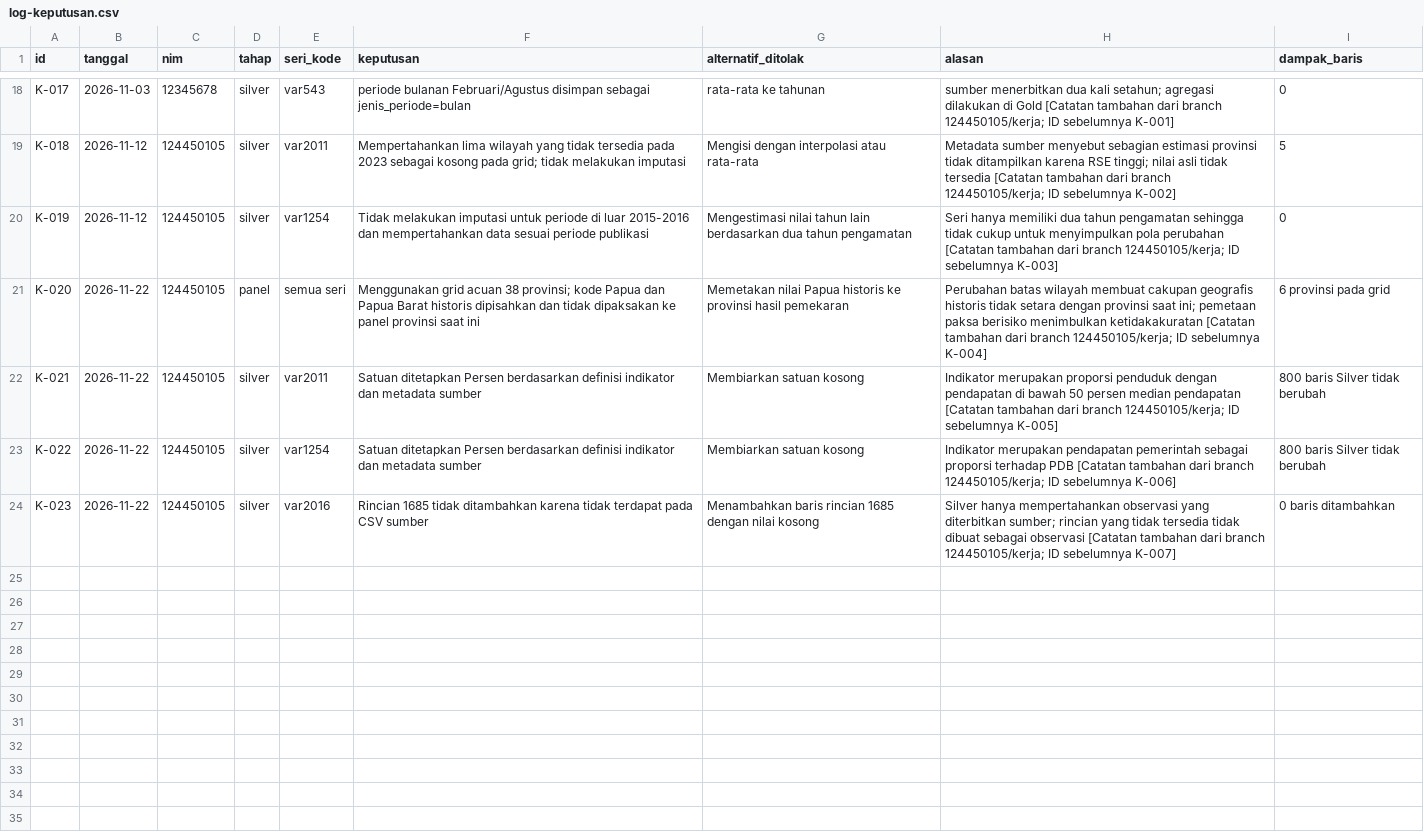
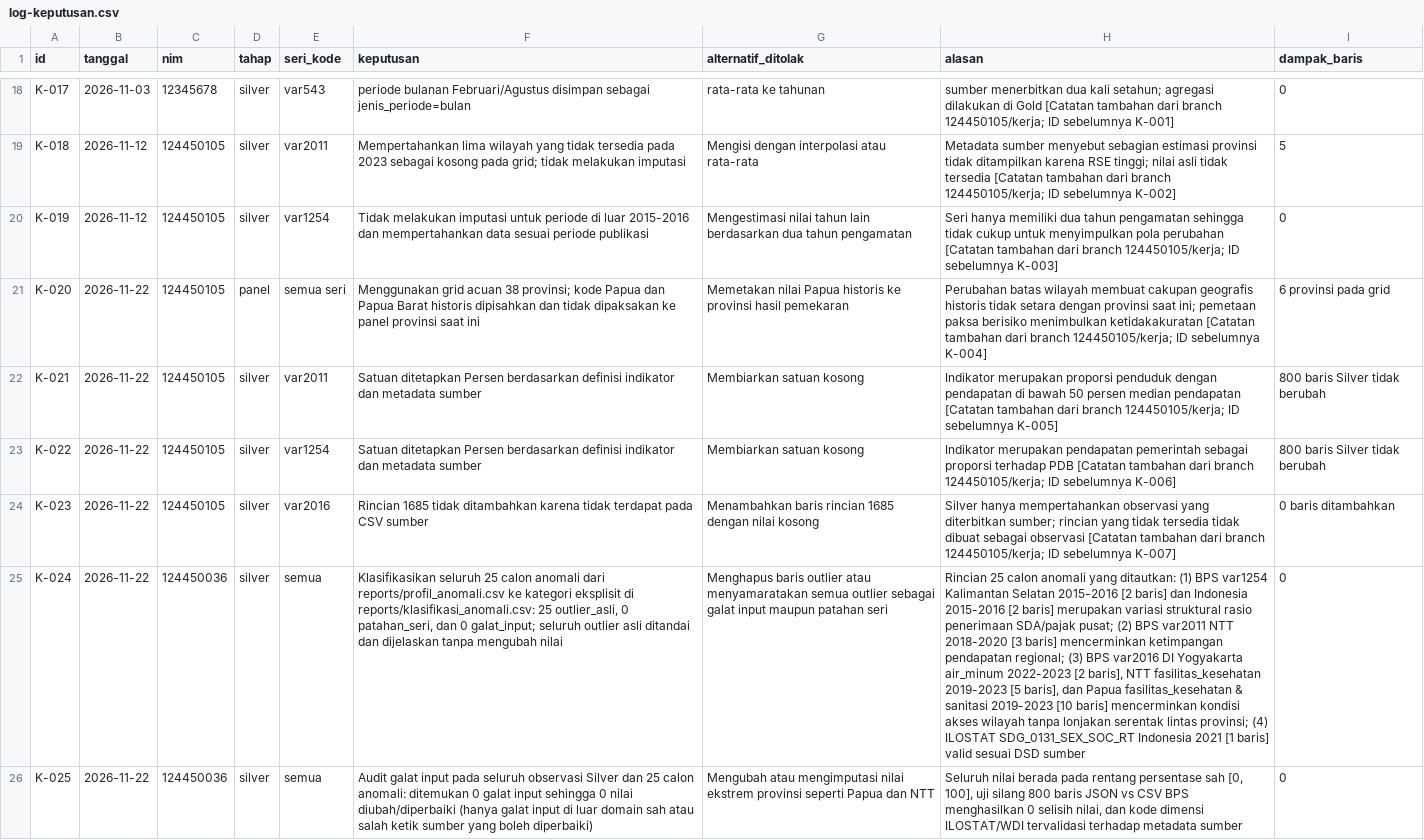
Before and after one commit to LovianoraSaragih/capstone-dw-kelompok-16, a CSV file: log-keputusan.csv, drawn as a sheet; only a part is shown, gaps mark what is left out; the diff covers the shown part only; the diff names each change by its address in the sheet, - before the commit and + after, or states it on an @@ line.

Commit message:
feat(silver): klasifikasi 25 calon anomali, aturan deduplikasi dua snapshot, dan log keputusan

```diff
--- a/log-keputusan.csv
+++ b/log-keputusan.csv
+row 25: K-024 | 2026-11-22 | 124450036 | silver | semua | Klasifikasikan seluruh 25 calon anomali dari reports/profil_anomali.csv ke kategori eksplisit di reports/klasifikasi_anomali.csv: 25 outlier_asli, 0 patahan_seri, dan 0 galat_input; seluruh outlier asli ditandai dan dijelaskan tanpa mengubah nilai | Menghapus baris outlier atau menyamaratakan semua outlier sebagai galat input maupun patahan seri | Rincian 25 calon anomali yang ditautkan: (1) BPS var1254 Kalimantan Selatan 2015-2016 [2 baris] dan Indonesia 2015-2016 [2 baris] merupakan variasi struktural rasio penerimaan SDA/pajak pusat; (2) BPS var2011 NTT 2018-2020 [3 baris] mencerminkan ketimpangan pendapatan regional; (3) BPS var2016 DI Yogyakarta air_minum 2022-2023 [2 baris], NTT fasilitas_kesehatan 2019-2023 [5 baris], dan Papua fasilitas_kesehatan & sanitasi 2019-2023 [10 baris] mencerminkan kondisi akses wilayah tanpa lonjakan serentak lintas provinsi; (4) ILOSTAT SDG_0131_SEX_SOC_RT Indonesia 2021 [1 baris] valid sesuai DSD sumber | 0
+row 26: K-025 | 2026-11-22 | 124450036 | silver | semua | Audit galat input pada seluruh observasi Silver dan 25 calon anomali: ditemukan 0 galat input sehingga 0 nilai diubah/diperbaiki (hanya galat input di luar domain sah atau salah ketik sumber yang boleh diperbaiki) | Mengubah atau mengimputasi nilai ekstrem provinsi seperti Papua dan NTT | Seluruh nilai berada pada rentang persentase sah [0, 100], uji silang 800 baris JSON vs CSV BPS menghasilkan 0 selisih nilai, dan kode dimensi ILOSTAT/WDI tervalidasi terhadap metadata sumber | 0
```
Also changed, not shown: 1 added row and 1 edited cell elsewhere in this file, 3 other files.
